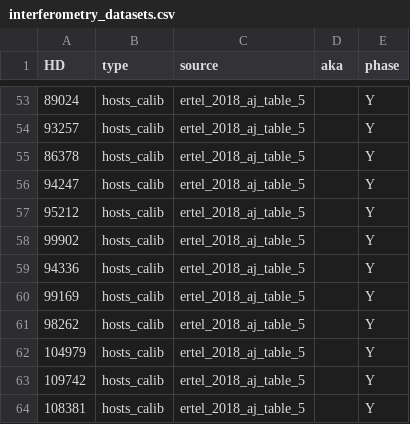
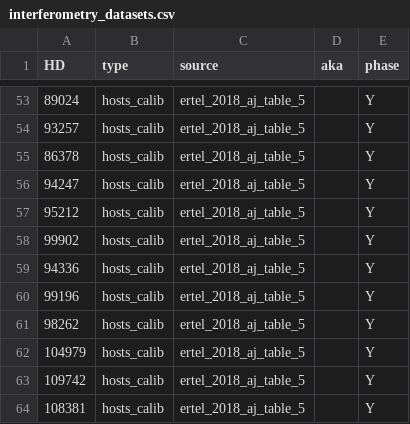
Before and after one commit to mwanakijiji/lbti_fizeau_control, a CSV file: data/interferometry_datasets.csv, drawn as a sheet; only a part is shown, gaps mark what is left out.

```diff
--- a/data/interferometry_datasets.csv
+++ b/data/interferometry_datasets.csv
@@ -59,3 +59,3 @@ HD,type,source,aka,phase,
 94336,hosts_calib,ertel_2018_aj_table_5,,Y,
-99169,hosts_calib,ertel_2018_aj_table_5,,Y,
+99196,hosts_calib,ertel_2018_aj_table_5,,Y,
 98262,hosts_calib,ertel_2018_aj_table_5,,Y,
```
Also changed, not shown: 4 other files.
